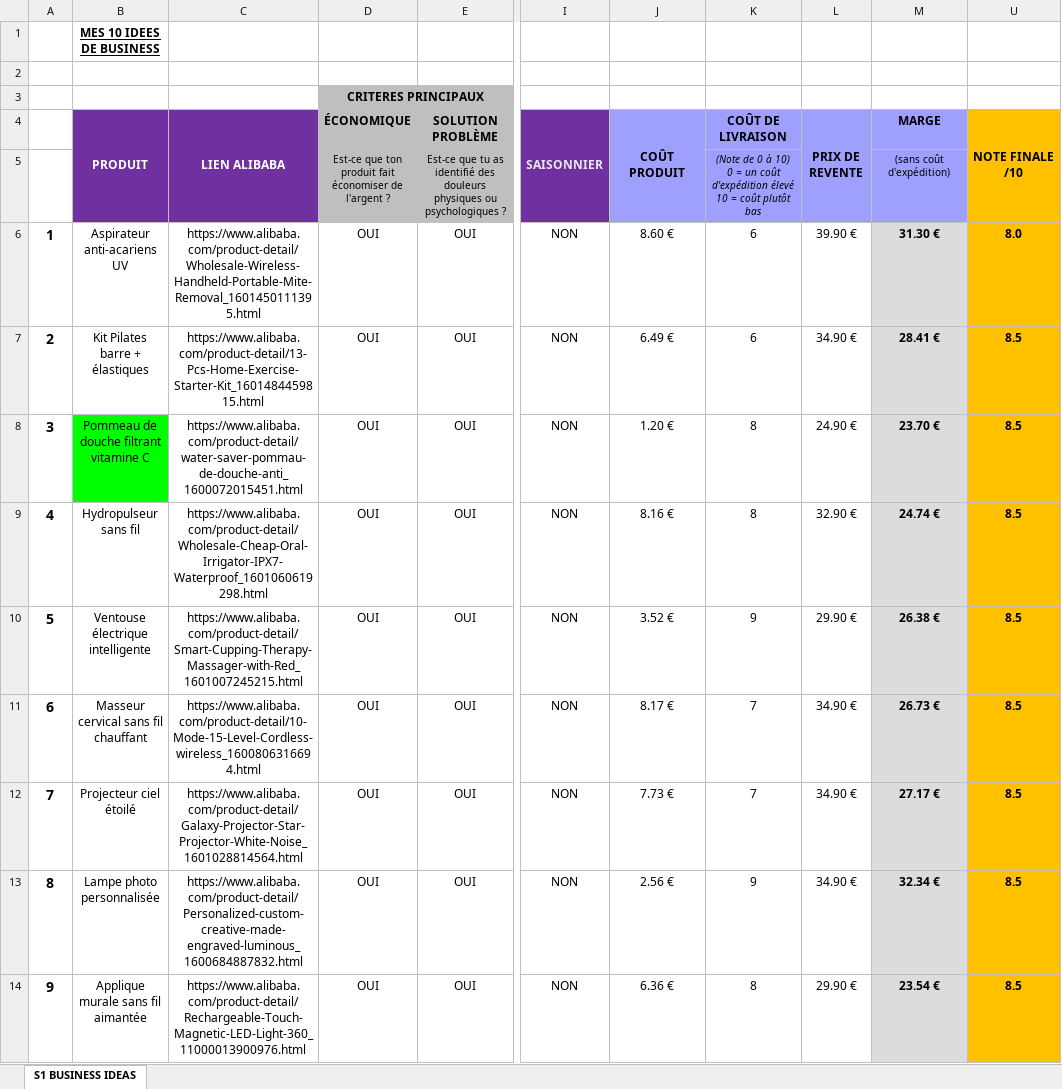
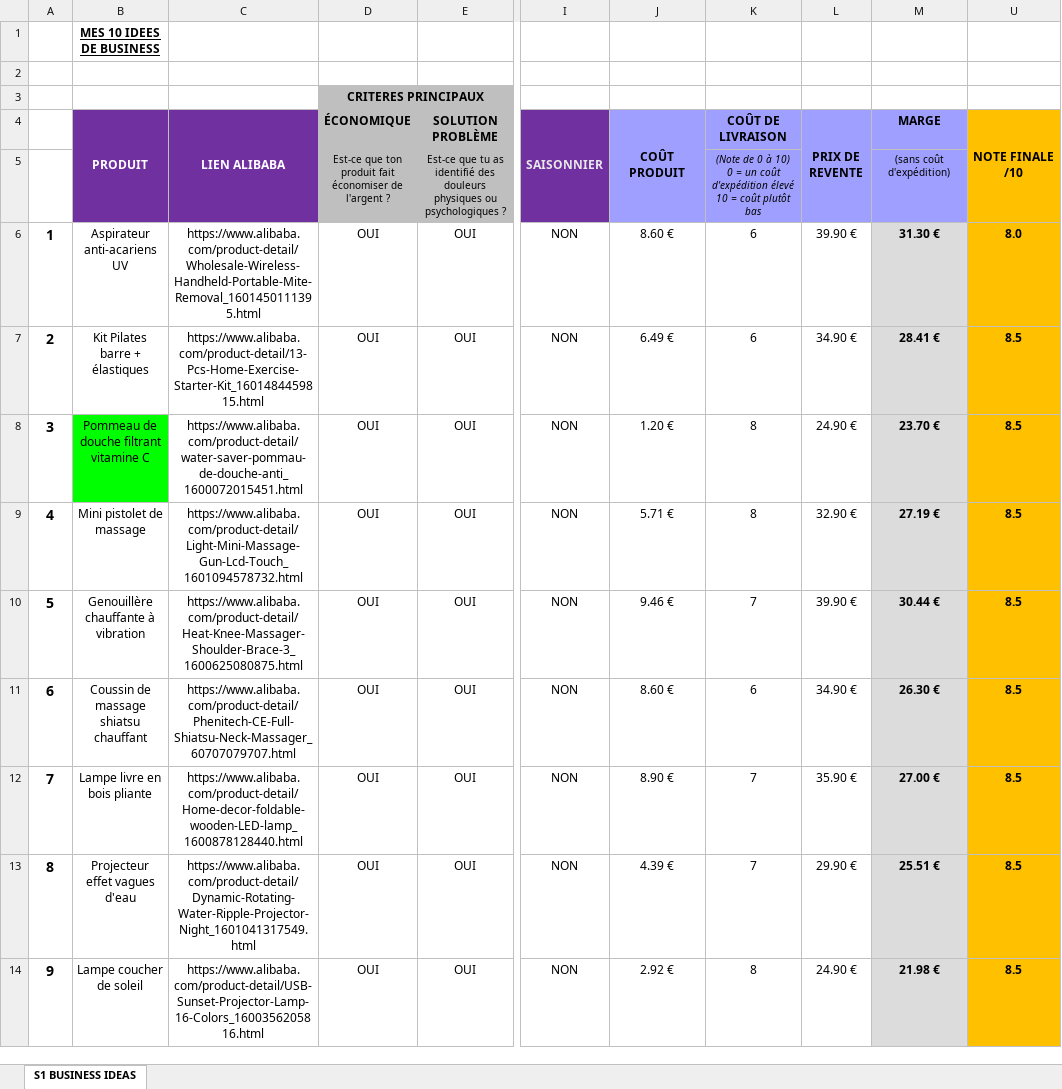
Before and after one commit to jgnrpgn9hd-cmd/Jimy, an Excel workbook: scutify/Support Scutify S01_Tableau recherche 10 idées de business.xlsx, sheet S1 BUSINESS IDEAS, drawn as a sheet; only a part is shown, gaps mark what is left out; values as stored, in another font and other column widths than the file's, no borders; the diff covers the shown part only; the diff names each change by its address in the sheet, - before the commit and + after, or states it on an @@ line.

```diff
--- a/scutify/Support Scutify S01_Tableau recherche 10 idées de business.xlsx (sheet S1 BUSINESS IDEAS)
+++ b/scutify/Support Scutify S01_Tableau recherche 10 idées de business.xlsx (sheet S1 BUSINESS IDEAS)
-B9 (PRODUIT): Hydropulseur sans fil
+B9 (PRODUIT): Mini pistolet de massage
-C9 (LIEN ALIBABA): https://www.alibaba.com/product-detail/Wholesale-Cheap-Oral-Irrigator-IPX7-Waterproof_1601060619298.html
+C9 (LIEN ALIBABA): https://www.alibaba.com/product-detail/Light-Mini-Massage-Gun-Lcd-Touch_1601094578732.html
-J9 (COÛT PRODUIT): 8.16 €
+J9 (COÛT PRODUIT): 5.71 €
-M9 (MARGE): 24.74 €
+M9 (MARGE): 27.19 €
-B10 (PRODUIT): Ventouse électrique intelligente
+B10 (PRODUIT): Genouillère chauffante à vibration
-C10 (LIEN ALIBABA): https://www.alibaba.com/product-detail/Smart-Cupping-Therapy-Massager-with-Red_1601007245215.html
+C10 (LIEN ALIBABA): https://www.alibaba.com/product-detail/Heat-Knee-Massager-Shoulder-Brace-3_1600625080875.html
-J10 (COÛT PRODUIT): 3.52 €
+J10 (COÛT PRODUIT): 9.46 €
-K10 (COÛT DE LIVRAISON): 9
+K10 (COÛT DE LIVRAISON): 7
-L10 (PRIX DE REVENTE): 29.90 €
+L10 (PRIX DE REVENTE): 39.90 €
-M10 (MARGE): 26.38 €
+M10 (MARGE): 30.44 €
-B11 (PRODUIT): Masseur cervical sans fil chauffant
+B11 (PRODUIT): Coussin de massage shiatsu chauffant
-C11 (LIEN ALIBABA): https://www.alibaba.com/product-detail/10-Mode-15-Level-Cordless-wireless_1600806316694.html
+C11 (LIEN ALIBABA): https://www.alibaba.com/product-detail/Phenitech-CE-Full-Shiatsu-Neck-Massager_60707079707.html
-J11 (COÛT PRODUIT): 8.17 €
+J11 (COÛT PRODUIT): 8.60 €
-K11 (COÛT DE LIVRAISON): 7
+K11 (COÛT DE LIVRAISON): 6
-M11 (MARGE): 26.73 €
+M11 (MARGE): 26.30 €
-B12 (PRODUIT): Projecteur ciel étoilé
+B12 (PRODUIT): Lampe livre en bois pliante
-C12 (LIEN ALIBABA): https://www.alibaba.com/product-detail/Galaxy-Projector-Star-Projector-White-Noise_1601028814564.html
+C12 (LIEN ALIBABA): https://www.alibaba.com/product-detail/Home-decor-foldable-wooden-LED-lamp_1600878128440.html
-J12 (COÛT PRODUIT): 7.73 €
+J12 (COÛT PRODUIT): 8.90 €
-L12 (PRIX DE REVENTE): 34.90 €
+L12 (PRIX DE REVENTE): 35.90 €
-M12 (MARGE): 27.17 €
+M12 (MARGE): 27.00 €
-B13 (PRODUIT): Lampe photo personnalisée
+B13 (PRODUIT): Projecteur effet vagues d'eau
-C13 (LIEN ALIBABA): https://www.alibaba.com/product-detail/Personalized-custom-creative-made-engraved-luminous_1600684887832.html
+C13 (LIEN ALIBABA): https://www.alibaba.com/product-detail/Dynamic-Rotating-Water-Ripple-Projector-Night_1601041317549.html
-J13 (COÛT PRODUIT): 2.56 €
+J13 (COÛT PRODUIT): 4.39 €
-K13 (COÛT DE LIVRAISON): 9
+K13 (COÛT DE LIVRAISON): 7
-L13 (PRIX DE REVENTE): 34.90 €
+L13 (PRIX DE REVENTE): 29.90 €
-M13 (MARGE): 32.34 €
+M13 (MARGE): 25.51 €
-B14 (PRODUIT): Applique murale sans fil aimantée
+B14 (PRODUIT): Lampe coucher de soleil
-C14 (LIEN ALIBABA): https://www.alibaba.com/product-detail/Rechargeable-Touch-Magnetic-LED-Light-360_11000013900976.html
+C14 (LIEN ALIBABA): https://www.alibaba.com/product-detail/USB-Sunset-Projector-Lamp-16-Colors_1600356205816.html
-J14 (COÛT PRODUIT): 6.36 €
+J14 (COÛT PRODUIT): 2.92 €
-L14 (PRIX DE REVENTE): 29.90 €
+L14 (PRIX DE REVENTE): 24.90 €
-M14 (MARGE): 23.54 €
+M14 (MARGE): 21.98 €
```
Also changed, not shown: 6 edited cells elsewhere in this sheet, hidden cells, scutify/Support Scutify S01 - version avec analyses.xlsx, 3 other files.
